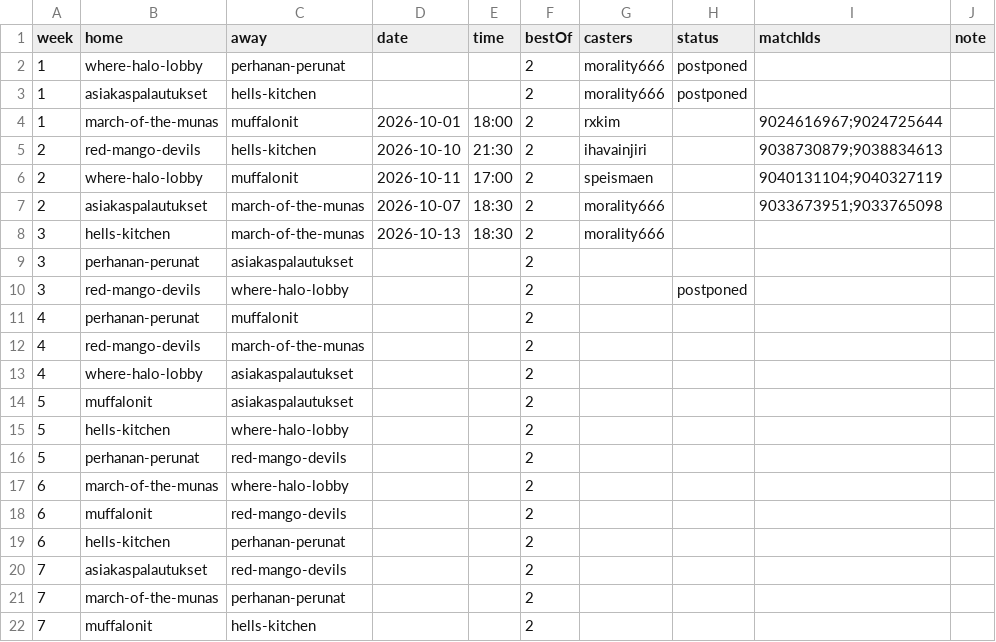
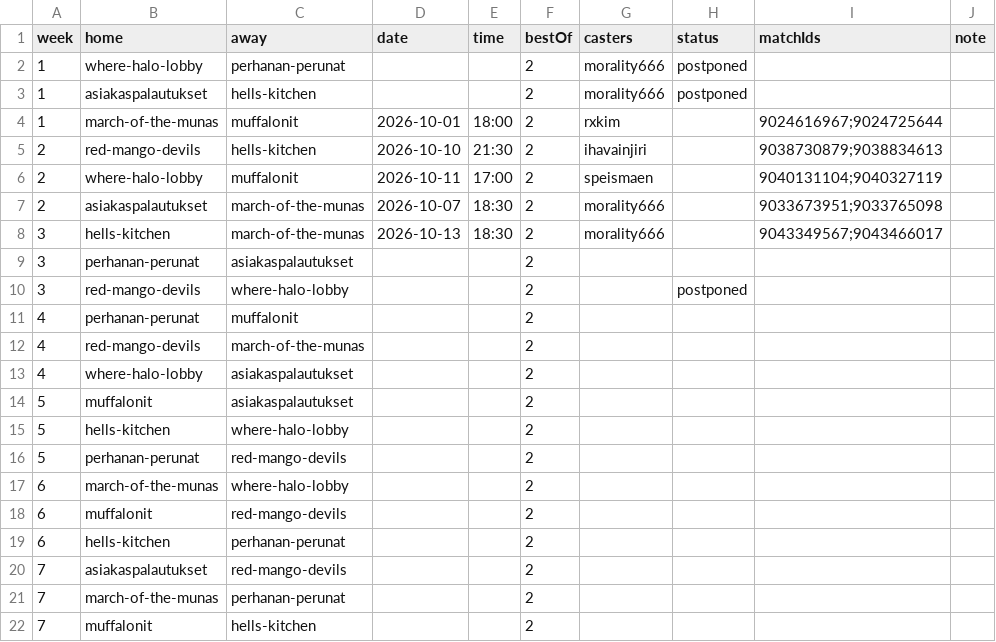
Before and after one commit to morality666/munaliiga-web, a CSV file: client/notes/schedule/season-3.csv, drawn as a sheet.

Commit message:
Add Hell's Kitchen vs March of the Munas week 3 results

```diff
--- a/client/notes/schedule/season-3.csv
+++ b/client/notes/schedule/season-3.csv
@@ -7,3 +7,3 @@ week,home,away,date,time,bestOf,casters,status,matchIds,note
 2,asiakaspalautukset,march-of-the-munas,2026-10-07,18:30,2,morality666,,9033673951;9033765098,
-3,hells-kitchen,march-of-the-munas,2026-10-13,18:30,2,morality666,,,
+3,hells-kitchen,march-of-the-munas,2026-10-13,18:30,2,morality666,,9043349567;9043466017,
 3,perhanan-perunat,asiakaspalautukset,,,2,,,,
```
Also changed, not shown: 1 other file.
